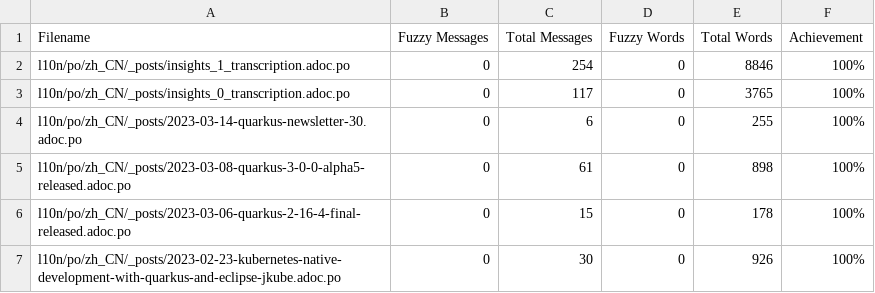
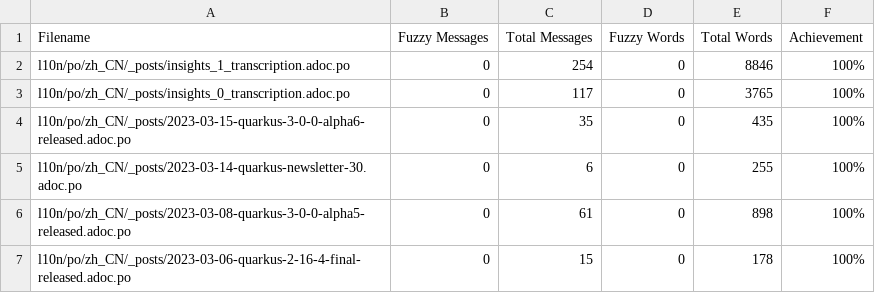
Before and after one commit to giant35/quarkusZH, a CSV file: l10n/stats/translation.csv, drawn as a sheet; only a part is shown; the shorter side is filled out with more unchanged rows.

Commit message:
Update translation stats

```diff
--- a/l10n/stats/translation.csv
+++ b/l10n/stats/translation.csv
@@ -3,2 +3,3 @@ l10n/po/zh_CN/_posts/insights_1_transcription.adoc.po, 0, 254, 0, 8846 ,100%
 l10n/po/zh_CN/_posts/insights_0_transcription.adoc.po, 0, 117, 0, 3765 ,100%
+l10n/po/zh_CN/_posts/2023-03-15-quarkus-3-0-0-alpha6-released.adoc.po, 0, 35, 0, 435 ,100%
 l10n/po/zh_CN/_posts/2023-03-14-quarkus-newsletter-30.adoc.po, 0, 6, 0, 255 ,100%
```
